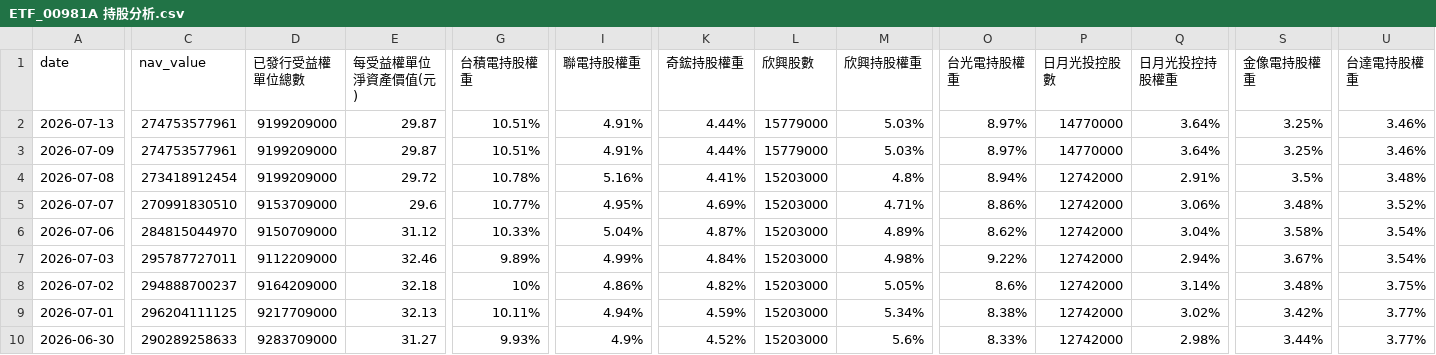
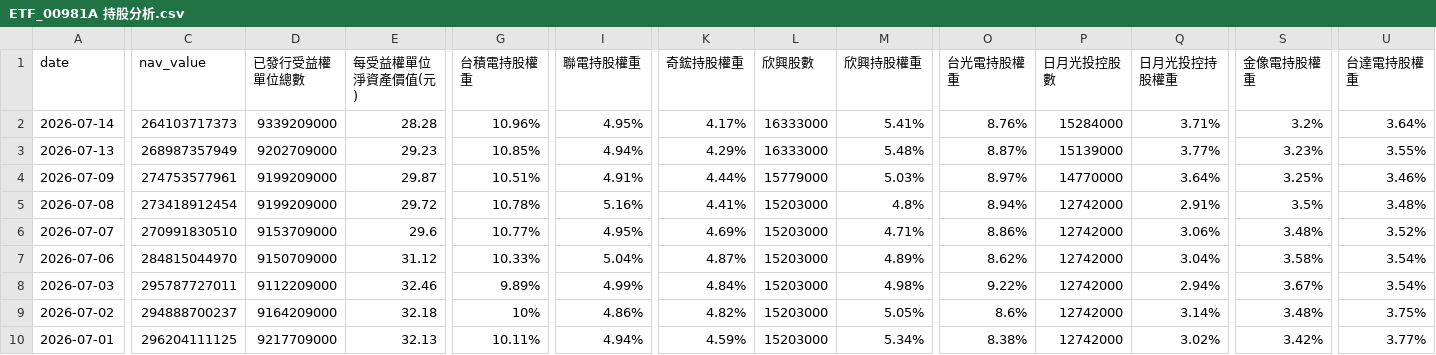
Before and after one commit to charle0111/My-Web, a CSV file: ETF_00981A 持股分析.csv, drawn as a sheet; only a part is shown, gaps mark what is left out; the shorter side is filled out with more unchanged rows; addresses are those after the commit; rows hold the shown columns only; the diff covers the shown part only; the diff names each change by its address in the sheet, - before the commit and + after, or states it on an @@ line.

```diff
--- a/ETF_00981A 持股分析.csv
+++ b/ETF_00981A 持股分析.csv
+row 2: 2026-07-14 | 264103717373 | 9339209000 | 28.28 | 10.96% | 4.95% | 4.17% | 16333000 | 5.41% | 8.76% | 15284000 | 3.71% | 3.2% | 3.64%
-C3 (nav_value): 274753577961
+C3 (nav_value): 268987357949
-D3 (已發行受益權單位總數): 9199209000
+D3 (已發行受益權單位總數): 9202709000
-E3 (每受益權單位淨資產價值(元)): 29.87
+E3 (每受益權單位淨資產價值(元)): 29.23
-G3 (台積電持股權重): 10.51%
+G3 (台積電持股權重): 10.85%
-I3 (聯電持股權重): 4.91%
+I3 (聯電持股權重): 4.94%
-K3 (奇鋐持股權重): 4.44%
+K3 (奇鋐持股權重): 4.29%
-L3 (欣興股數): 15779000
+L3 (欣興股數): 16333000
-M3 (欣興持股權重): 5.03%
+M3 (欣興持股權重): 5.48%
-O3 (台光電持股權重): 8.97%
+O3 (台光電持股權重): 8.87%
-P3 (日月光投控股數): 14770000
+P3 (日月光投控股數): 15139000
-Q3 (日月光投控持股權重): 3.64%
+Q3 (日月光投控持股權重): 3.77%
-S3 (金像電持股權重): 3.25%
+S3 (金像電持股權重): 3.23%
-U3 (台達電持股權重): 3.46%
+U3 (台達電持股權重): 3.55%
```
Also changed, not shown: 24 edited cells elsewhere in this file, ETF_00403A 持股分析.csv, ETF_00403A 持股分析變化.csv, 3 other files.
